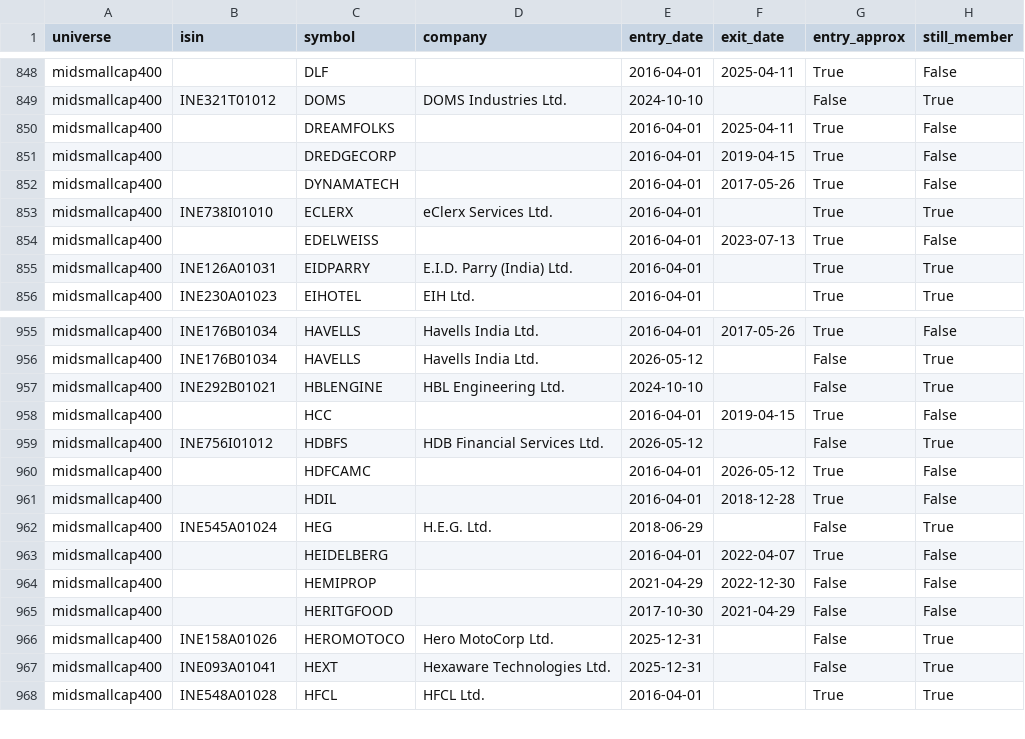
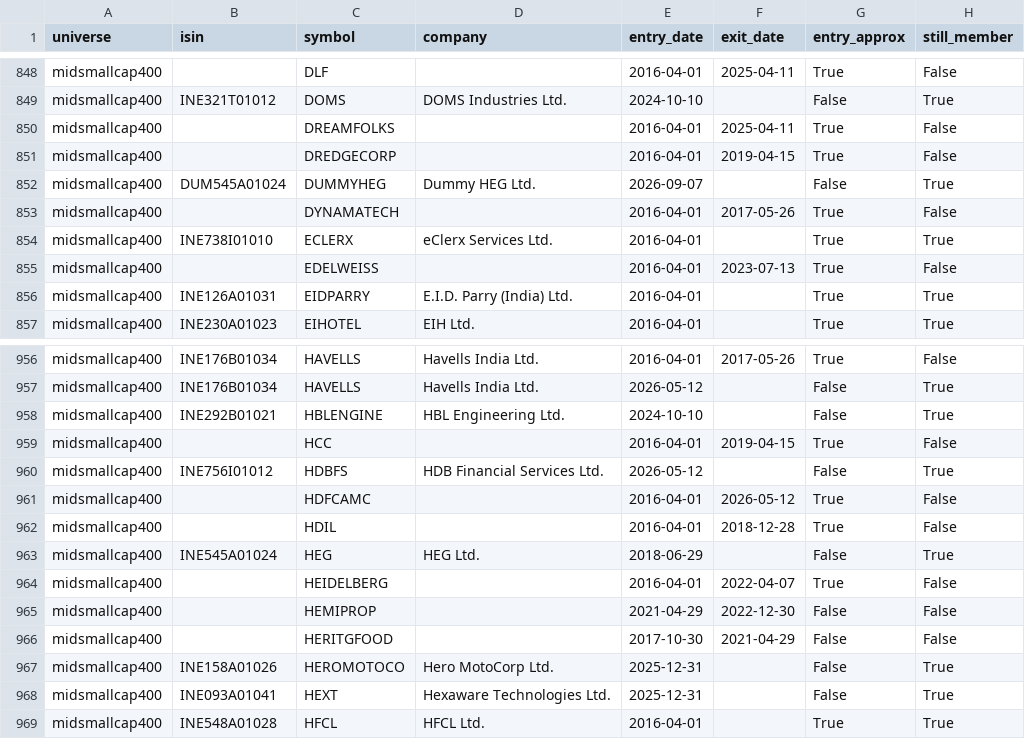
Before and after one commit to Er-Shankar/strategy-dashboard, a CSV file: universe_membership.csv, drawn as a sheet; only a part is shown, gaps mark what is left out.

```diff
--- a/universe_membership.csv
+++ b/universe_membership.csv
@@ -851,2 +851,3 @@ midsmallcap400,,DREAMFOLKS,,2016-04-01,2025-04-11,True,False
 midsmallcap400,,DREDGECORP,,2016-04-01,2019-04-15,True,False
+midsmallcap400,DUM545A01024,DUMMYHEG,Dummy HEG Ltd.,2026-09-07,,False,True
 midsmallcap400,,DYNAMATECH,,2016-04-01,2017-05-26,True,False
@@ -961,3 +962,3 @@ midsmallcap400,,HDFCAMC,,2016-04-01,2026-05-12,True,False
 midsmallcap400,,HDIL,,2016-04-01,2018-12-28,True,False
-midsmallcap400,INE545A01024,HEG,H.E.G. Ltd.,2018-06-29,,False,True
+midsmallcap400,INE545A01024,HEG,HEG Ltd.,2018-06-29,,False,True
 midsmallcap400,,HEIDELBERG,,2016-04-01,2022-04-07,True,False
```
Also changed, not shown: changes.csv, midsmallcap400_current.csv, 1 other file.
